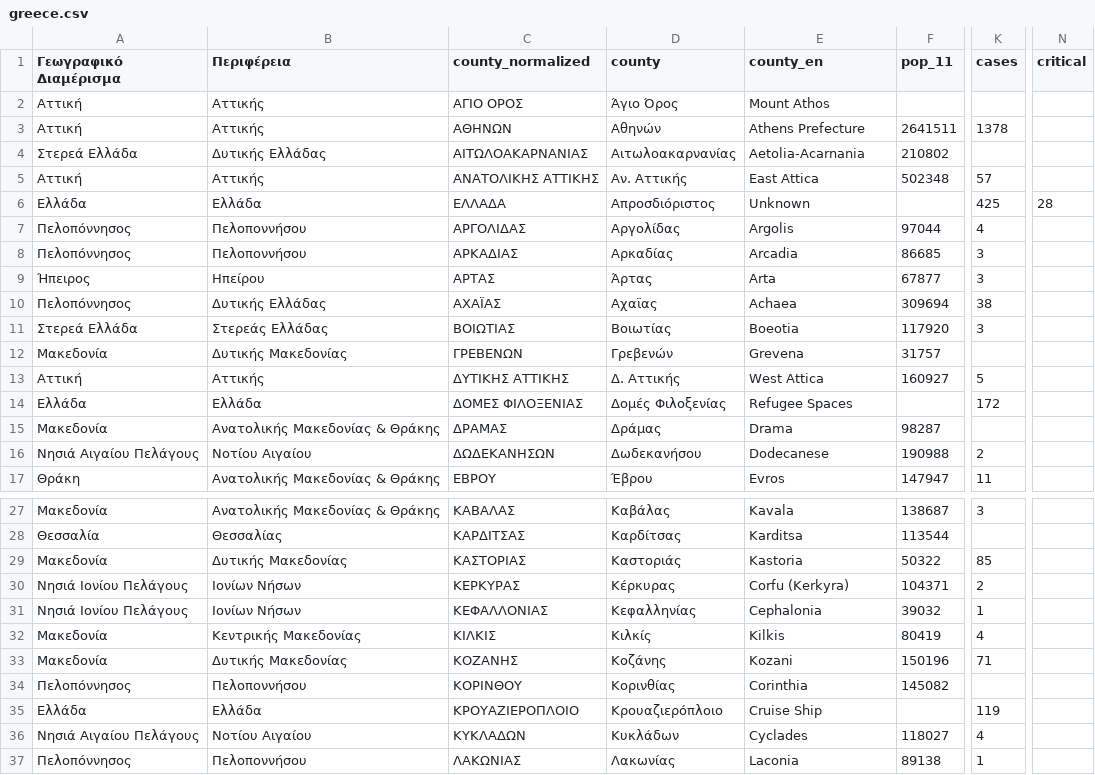
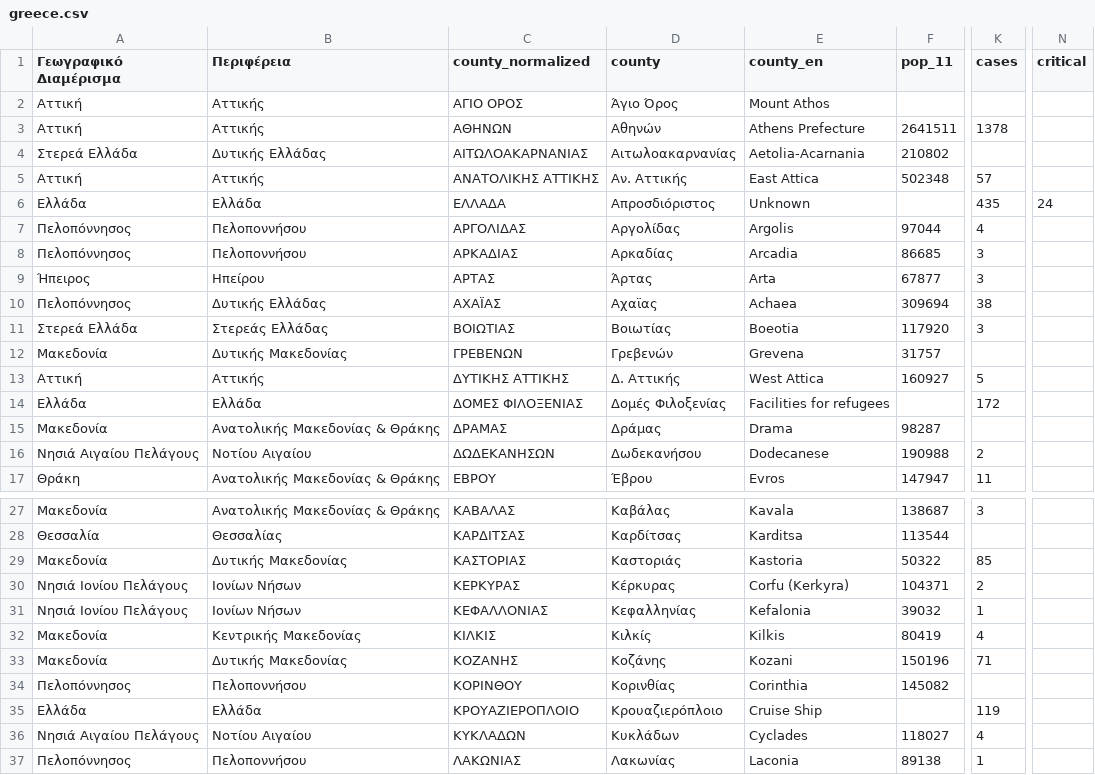
Before and after one commit to Phaedon-Vagionas/covid19-data-greece, a CSV file: data/greece/iMEdD-Lab/greece.csv, drawn as a sheet; only a part is shown, gaps mark what is left out; the diff names each change by its address in the sheet, - before the commit and + after, or states it on an @@ line.

```diff
--- a/data/greece/iMEdD-Lab/greece.csv
+++ b/data/greece/iMEdD-Lab/greece.csv
-K6 (cases): 425
+K6 (cases): 435
-N6 (critical): 28
+N6 (critical): 24
-E14 (county_en): Refugee Spaces
+E14 (county_en): Facilities for refugees
-E31 (county_en): Cephalonia
+E31 (county_en): Kefalonia
```
Also changed, not shown: data/greece/iMEdD-Lab/greeceTimeline.csv, data/greece/iMEdD-Lab/greece_deaths.csv, 2 other files.
